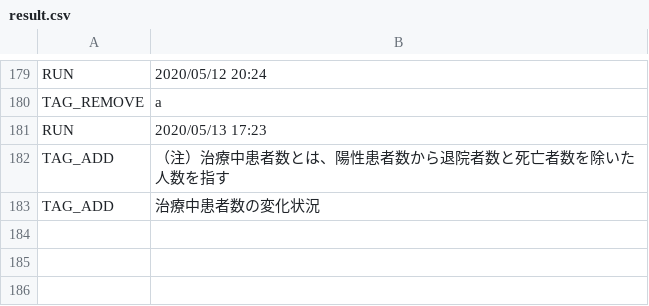
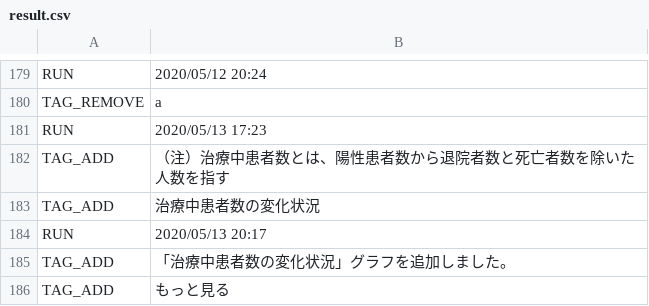
Before and after one commit to stop-covid19-hyogo/covid19, a CSV file: auto-i18n/result.csv, drawn as a sheet; only a part is shown, gaps mark what is left out; the diff names each change by its address in the sheet, - before the commit and + after, or states it on an @@ line.

```diff
--- a/auto-i18n/result.csv
+++ b/auto-i18n/result.csv
+row 184: RUN | 2020/05/13 20:17
+row 185: TAG_ADD | 「治療中患者数の変化状況」グラフを追加しました。
+row 186: TAG_ADD | もっと見る
```
Also changed, not shown: 1 other file.
